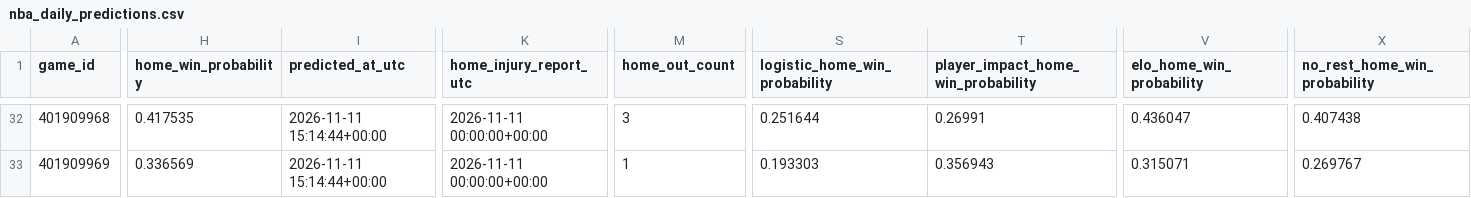
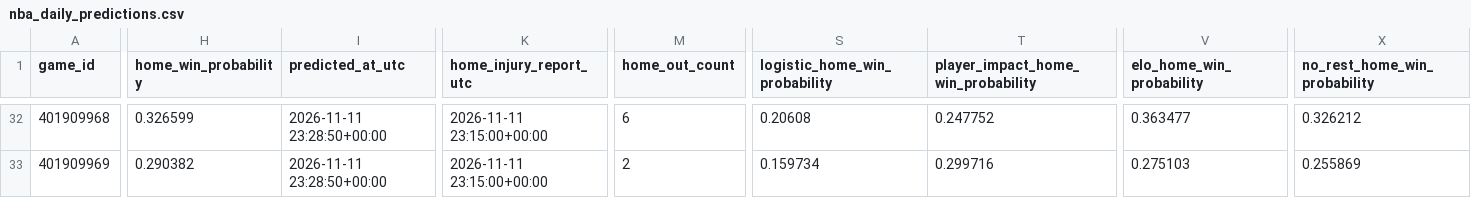
Before and after one commit to brianbzeng/nbamodel, a CSV file: data/raw/nba_daily_predictions.csv, drawn as a sheet; only a part is shown, gaps mark what is left out; the diff covers the shown part only; the diff names each change by its address in the sheet, - before the commit and + after, or states it on an @@ line.

```diff
--- a/data/raw/nba_daily_predictions.csv
+++ b/data/raw/nba_daily_predictions.csv
-H32 (home_win_probability): 0.417535
+H32 (home_win_probability): 0.326599
-I32:I33 (predicted_at_utc): 2026-11-11 15:14:44+00:00
+I32:I33 (predicted_at_utc): 2026-11-11 23:28:50+00:00
-K32:K33 (home_injury_report_utc): 2026-11-11 00:00:00+00:00
+K32:K33 (home_injury_report_utc): 2026-11-11 23:15:00+00:00
-M32 (home_out_count): 3
+M32 (home_out_count): 6
-S32 (logistic_home_win_probability): 0.251644
+S32 (logistic_home_win_probability): 0.20608
-T32: 0.26991
+T32: 0.247752
-V32 (elo_home_win_probability): 0.436047
+V32 (elo_home_win_probability): 0.363477
-X32 (no_rest_home_win_probability): 0.407438
+X32 (no_rest_home_win_probability): 0.326212
-H33 (home_win_probability): 0.336569
+H33 (home_win_probability): 0.290382
-M33 (home_out_count): 1
+M33 (home_out_count): 2
-S33 (logistic_home_win_probability): 0.193303
+S33 (logistic_home_win_probability): 0.159734
-T33: 0.356943
+T33: 0.299716
-V33 (elo_home_win_probability): 0.315071
+V33 (elo_home_win_probability): 0.275103
-X33 (no_rest_home_win_probability): 0.269767
+X33 (no_rest_home_win_probability): 0.255869
```
Also changed, not shown: 112 edited cells elsewhere in this file, data/raw/official_nba_injuries_by_team_live.csv, data/raw/official_nba_injuries_players_live.csv.
